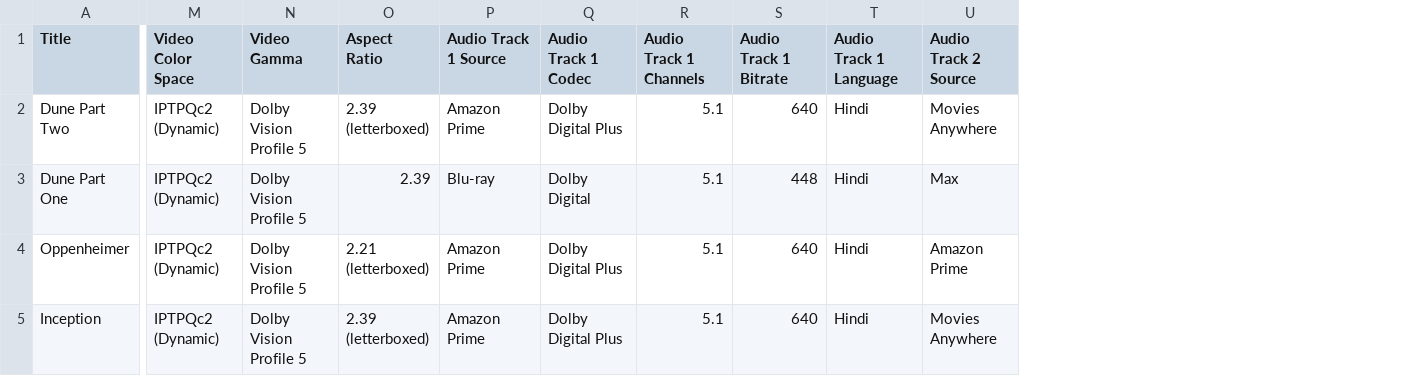
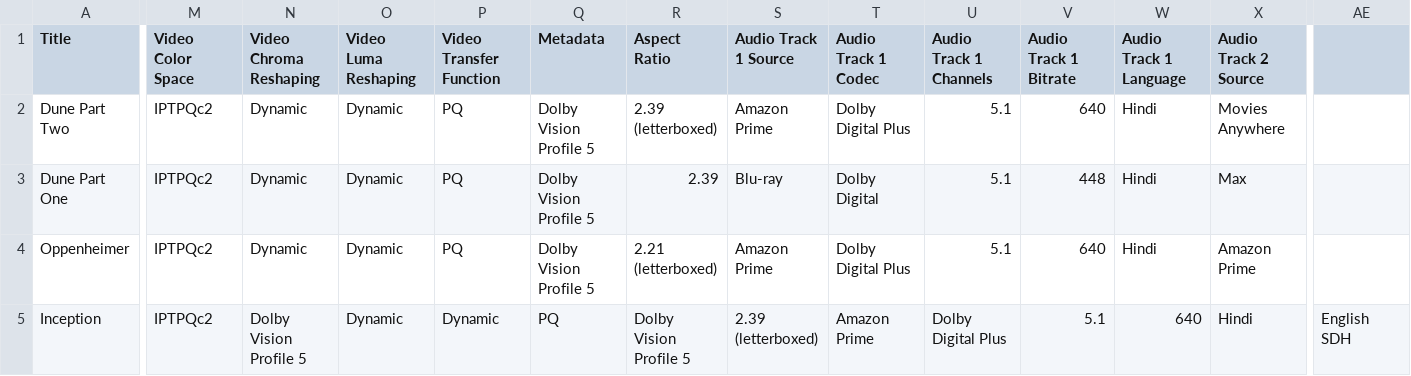
Before and after one commit to shreytyagi/shreytyagi, a CSV file: data/moviecollection.csv, drawn as a sheet; only a part is shown, gaps mark what is left out; addresses are those after the commit; the diff covers the shown part only; the diff names each change by its address in the sheet, - before the commit and + after, or states it on an @@ line.

Commit message:
more data

```diff
--- a/data/moviecollection.csv
+++ b/data/moviecollection.csv
+column N (Video Chroma Reshaping), rows 2-5: Dynamic | Dynamic | Dynamic | Dolby Vision Profile 5
+column O (Video Luma Reshaping), rows 2-5: all Dynamic
+column P (Video Transfer Function), rows 2-5: PQ | PQ | PQ | Dynamic
+column AE, row 5: English SDH
-Q1: Video Gamma
+Q1: Metadata
-M2:M5 (Video Color Space): IPTPQc2 (Dynamic)
+M2:M5 (Video Color Space): IPTPQc2
-Q5 (Metadata): Dolby Vision Profile 5
+Q5 (Metadata): PQ
-R5 (Aspect Ratio): 2.39 (letterboxed)
+R5 (Aspect Ratio): Dolby Vision Profile 5
-S5 (Audio Track 1 Source): Amazon Prime
+S5 (Audio Track 1 Source): 2.39 (letterboxed)
-T5 (Audio Track 1 Codec): Dolby Digital Plus
+T5 (Audio Track 1 Codec): Amazon Prime
-U5 (Audio Track 1 Channels): 5.1
+U5 (Audio Track 1 Channels): Dolby Digital Plus
-V5 (Audio Track 1 Bitrate): 640
+V5 (Audio Track 1 Bitrate): 5.1
-W5 (Audio Track 1 Language): Hindi
+W5 (Audio Track 1 Language): 640
-X5 (Audio Track 2 Source): Movies Anywhere
+X5 (Audio Track 2 Source): Hindi
```
Also changed, not shown: 5 edited cells elsewhere in this file.
